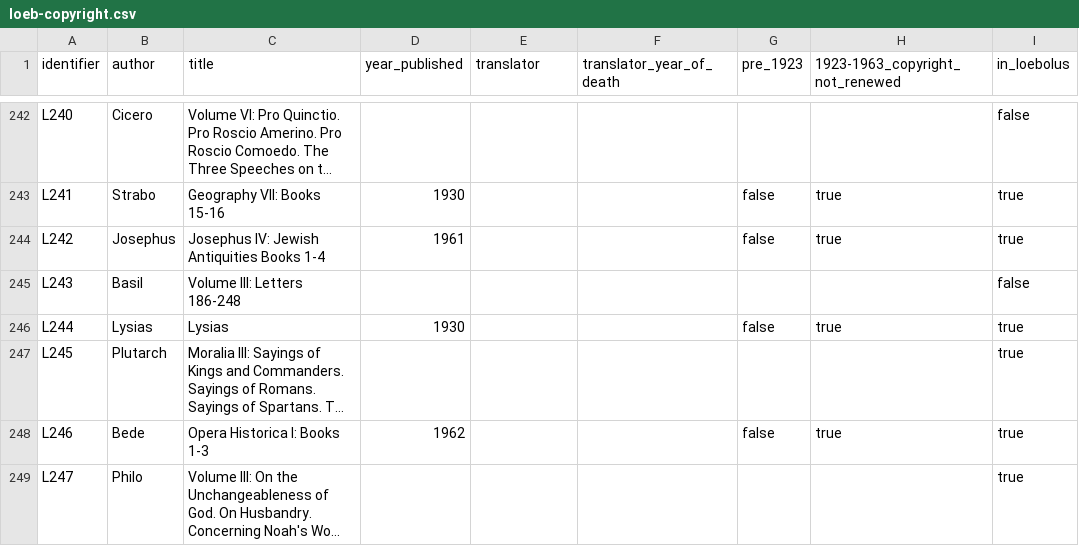
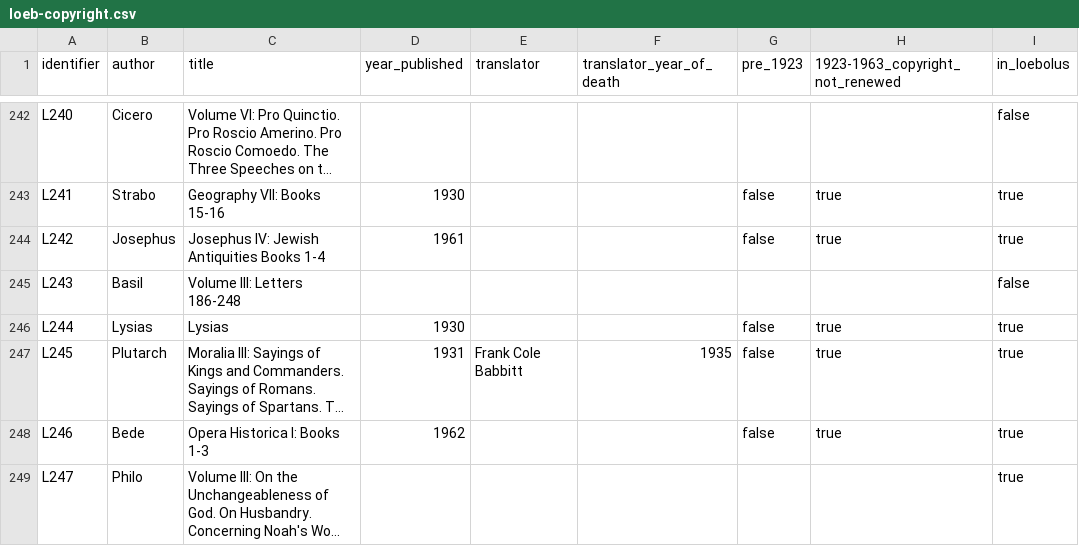
Before and after one commit to ryanfb/loeb-copyright, a CSV file: loeb-copyright.csv, drawn as a sheet; only a part is shown, gaps mark what is left out; long unchanged cells end in …; the diff names each change by its address in the sheet, - before the commit and + after, or states it on an @@ line.

Commit message:
Add years/translator for L245

```diff
--- a/loeb-copyright.csv
+++ b/loeb-copyright.csv
-D247 (year_published): (empty)
+D247 (year_published): 1931
-E247 (translator): (empty)
+E247 (translator): Frank Cole Babbitt
-F247 (translator_year_of_death): (empty)
+F247 (translator_year_of_death): 1935
-G247 (pre_1923): (empty)
+G247 (pre_1923): false
-H247 (1923-1963_copyright_not_renewed): (empty)
+H247 (1923-1963_copyright_not_renewed): true
```
